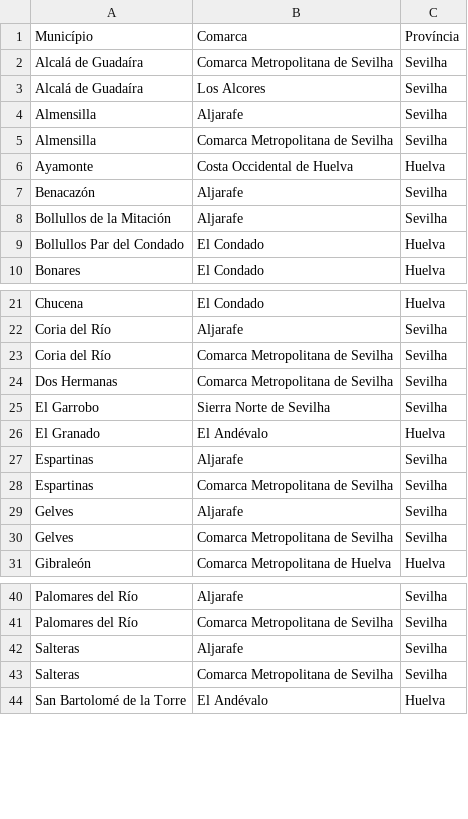
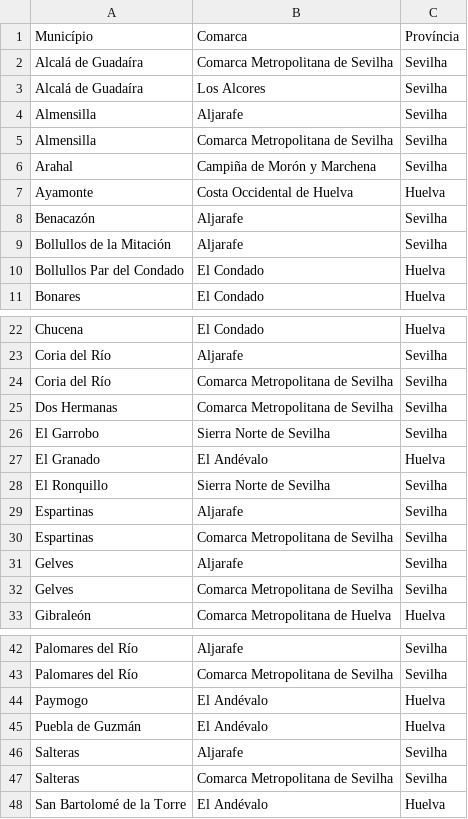
Before and after one commit to migueldgoncalves/Viajar, a CSV file: src/viajar/base_dados/comarca.csv, drawn as a sheet; only a part is shown, gaps mark what is left out.

```diff
--- a/src/viajar/base_dados/comarca.csv
+++ b/src/viajar/base_dados/comarca.csv
@@ -5,2 +5,3 @@ Almensilla,Aljarafe,Sevilha
 Almensilla,Comarca Metropolitana de Sevilha,Sevilha
+Arahal,Campiña de Morón y Marchena,Sevilha
 Ayamonte,Costa Occidental de Huelva,Huelva
@@ -26,2 +27,3 @@ El Garrobo,Sierra Norte de Sevilha,Sevilha
 El Granado,El Andévalo,Huelva
+El Ronquillo,Sierra Norte de Sevilha,Sevilha
 Espartinas,Aljarafe,Sevilha
@@ -41,2 +43,4 @@ Palomares del Río,Aljarafe,Sevilha
 Palomares del Río,Comarca Metropolitana de Sevilha,Sevilha
+Paymogo,El Andévalo,Huelva
+Puebla de Guzmán,El Andévalo,Huelva
 Salteras,Aljarafe,Sevilha
```
Also changed, not shown: src/viajar/base_dados/destino.csv, src/viajar/base_dados/ligacao.csv, 6 other files.
